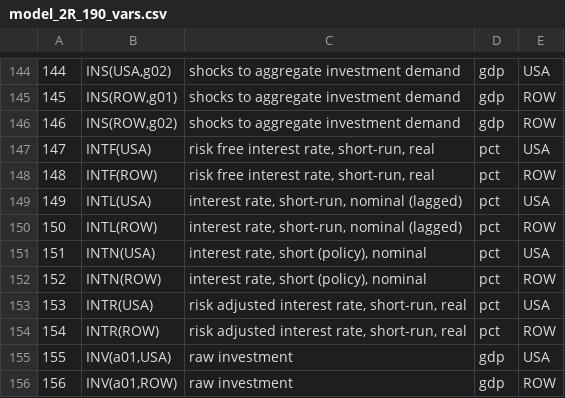
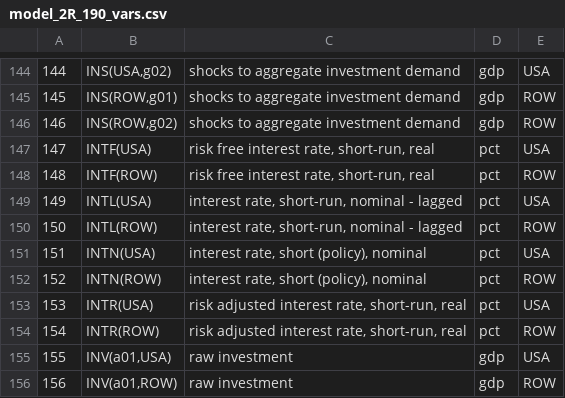
Before and after one commit to McKibbin-Software-Group/gcubed.com-model-2R, a CSV file: 2R/190/sym/model_2R_190_vars.csv, drawn as a sheet; only a part is shown, gaps mark what is left out.

```diff
--- a/2R/190/sym/model_2R_190_vars.csv
+++ b/2R/190/sym/model_2R_190_vars.csv
@@ -148,4 +148,4 @@
 148,"INTF(ROW)","risk free interest rate, short-run, real","pct","ROW",
-149,"INTL(USA)","interest rate, short-run, nominal (lagged)","pct","USA",
-150,"INTL(ROW)","interest rate, short-run, nominal (lagged)","pct","ROW",
+149,"INTL(USA)","interest rate, short-run, nominal - lagged","pct","USA",
+150,"INTL(ROW)","interest rate, short-run, nominal - lagged","pct","ROW",
 151,"INTN(USA)","interest rate, short (policy), nominal","pct","USA",
```
Also changed, not shown: 2R/190/configuration.csv, 2R/190/data/baseline_exogenous_projections.csv, 11 other files.
